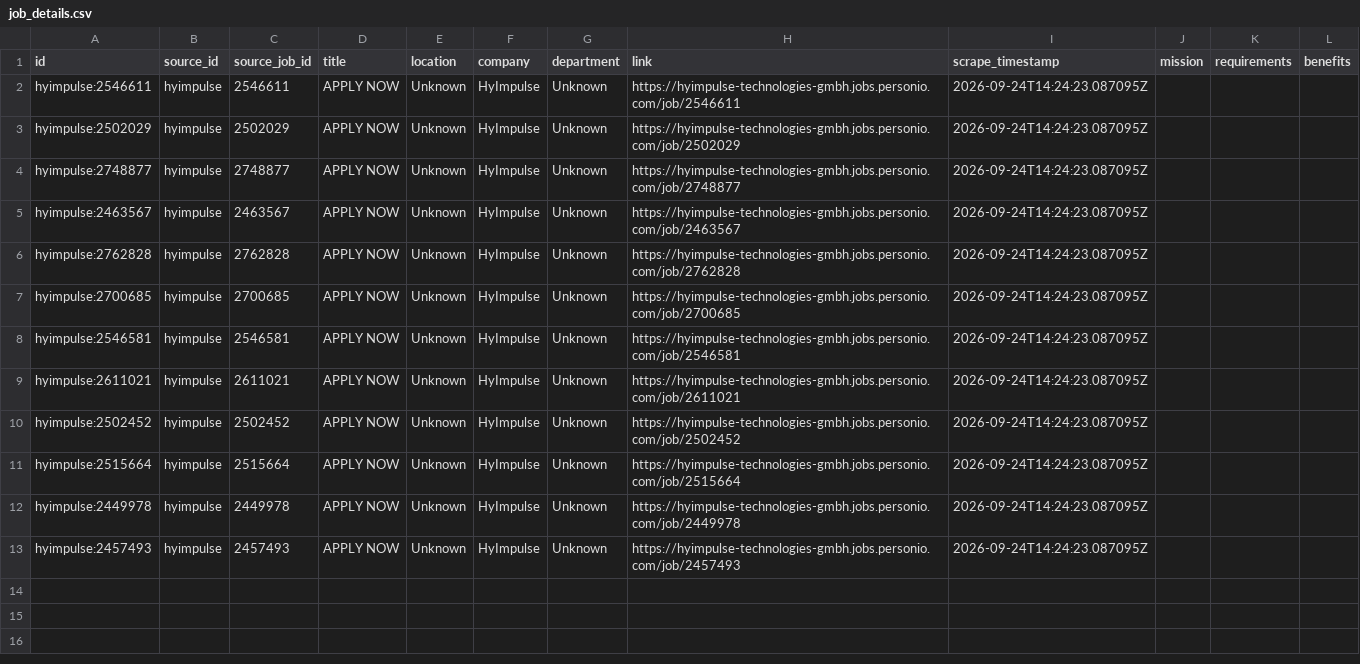
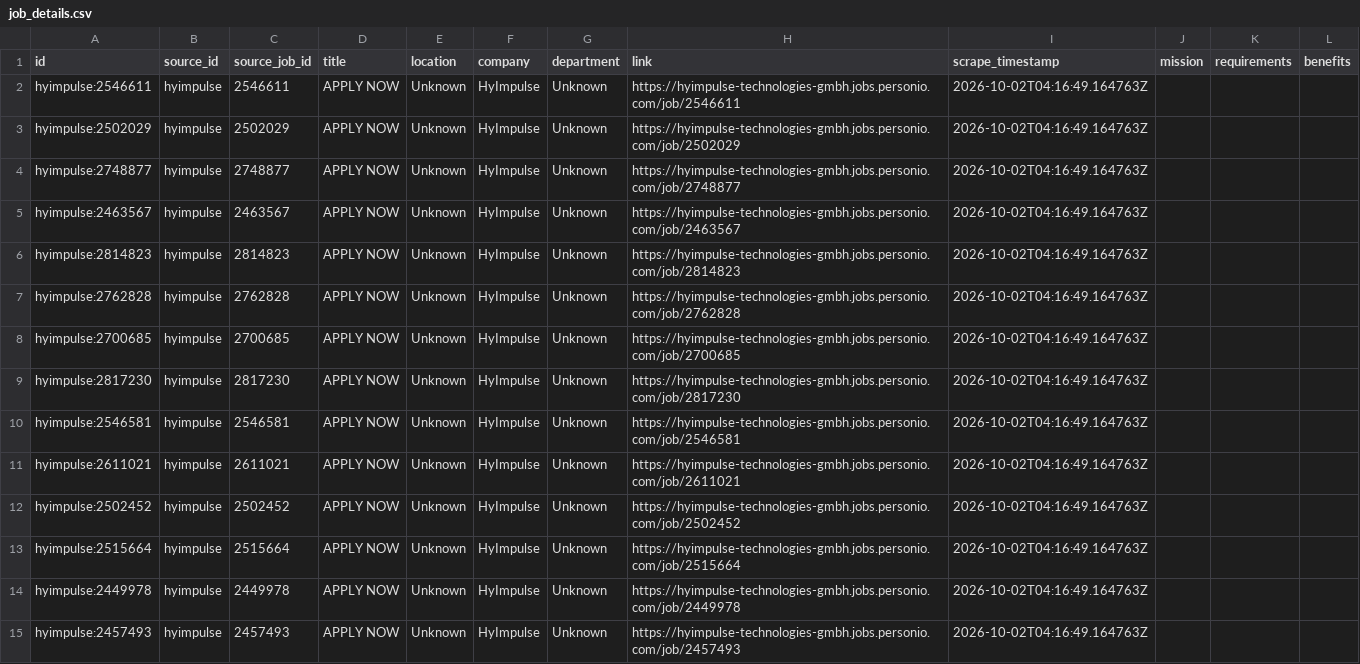
Before and after one commit to hailbagel/job-tracker-public, a CSV file: data/hyimpulse/processed/job_details.csv, drawn as a sheet.

```diff
--- a/data/hyimpulse/processed/job_details.csv
+++ b/data/hyimpulse/processed/job_details.csv
@@ -1,13 +1,15 @@
 id,source_id,source_job_id,title,location,company,department,link,scrape_timestamp,mission,requirements,benefits
-hyimpulse:2546611,hyimpulse,2546611,APPLY NOW,Unknown,HyImpulse,Unknown,https://hyimpulse-technologies-gmbh.jobs.personio.com/job/2546611,2026-09-24T14:24:23.087095Z,,,
-hyimpulse:2502029,hyimpulse,2502029,APPLY NOW,Unknown,HyImpulse,Unknown,https://hyimpulse-technologies-gmbh.jobs.personio.com/job/2502029,2026-09-24T14:24:23.087095Z,,,
-hyimpulse:2748877,hyimpulse,2748877,APPLY NOW,Unknown,HyImpulse,Unknown,https://hyimpulse-technologies-gmbh.jobs.personio.com/job/2748877,2026-09-24T14:24:23.087095Z,,,
-hyimpulse:2463567,hyimpulse,2463567,APPLY NOW,Unknown,HyImpulse,Unknown,https://hyimpulse-technologies-gmbh.jobs.personio.com/job/2463567,2026-09-24T14:24:23.087095Z,,,
-hyimpulse:2762828,hyimpulse,2762828,APPLY NOW,Unknown,HyImpulse,Unknown,https://hyimpulse-technologies-gmbh.jobs.personio.com/job/2762828,2026-09-24T14:24:23.087095Z,,,
-hyimpulse:2700685,hyimpulse,2700685,APPLY NOW,Unknown,HyImpulse,Unknown,https://hyimpulse-technologies-gmbh.jobs.personio.com/job/2700685,2026-09-24T14:24:23.087095Z,,,
-hyimpulse:2546581,hyimpulse,2546581,APPLY NOW,Unknown,HyImpulse,Unknown,https://hyimpulse-technologies-gmbh.jobs.personio.com/job/2546581,2026-09-24T14:24:23.087095Z,,,
-hyimpulse:2611021,hyimpulse,2611021,APPLY NOW,Unknown,HyImpulse,Unknown,https://hyimpulse-technologies-gmbh.jobs.personio.com/job/2611021,2026-09-24T14:24:23.087095Z,,,
-hyimpulse:2502452,hyimpulse,2502452,APPLY NOW,Unknown,HyImpulse,Unknown,https://hyimpulse-technologies-gmbh.jobs.personio.com/job/2502452,2026-09-24T14:24:23.087095Z,,,
-hyimpulse:2515664,hyimpulse,2515664,APPLY NOW,Unknown,HyImpulse,Unknown,https://hyimpulse-technologies-gmbh.jobs.personio.com/job/2515664,2026-09-24T14:24:23.087095Z,,,
-hyimpulse:2449978,hyimpulse,2449978,APPLY NOW,Unknown,HyImpulse,Unknown,https://hyimpulse-technologies-gmbh.jobs.personio.com/job/2449978,2026-09-24T14:24:23.087095Z,,,
-hyimpulse:2457493,hyimpulse,2457493,APPLY NOW,Unknown,HyImpulse,Unknown,https://hyimpulse-technologies-gmbh.jobs.personio.com/job/2457493,2026-09-24T14:24:23.087095Z,,,
+hyimpulse:2546611,hyimpulse,2546611,APPLY NOW,Unknown,HyImpulse,Unknown,https://hyimpulse-technologies-gmbh.jobs.personio.com/job/2546611,2026-10-02T04:16:49.164763Z,,,
+hyimpulse:2502029,hyimpulse,2502029,APPLY NOW,Unknown,HyImpulse,Unknown,https://hyimpulse-technologies-gmbh.jobs.personio.com/job/2502029,2026-10-02T04:16:49.164763Z,,,
+hyimpulse:2748877,hyimpulse,2748877,APPLY NOW,Unknown,HyImpulse,Unknown,https://hyimpulse-technologies-gmbh.jobs.personio.com/job/2748877,2026-10-02T04:16:49.164763Z,,,
+hyimpulse:2463567,hyimpulse,2463567,APPLY NOW,Unknown,HyImpulse,Unknown,https://hyimpulse-technologies-gmbh.jobs.personio.com/job/2463567,2026-10-02T04:16:49.164763Z,,,
+hyimpulse:2814823,hyimpulse,2814823,APPLY NOW,Unknown,HyImpulse,Unknown,https://hyimpulse-technologies-gmbh.jobs.personio.com/job/2814823,2026-10-02T04:16:49.164763Z,,,
+hyimpulse:2762828,hyimpulse,2762828,APPLY NOW,Unknown,HyImpulse,Unknown,https://hyimpulse-technologies-gmbh.jobs.personio.com/job/2762828,2026-10-02T04:16:49.164763Z,,,
+hyimpulse:2700685,hyimpulse,2700685,APPLY NOW,Unknown,HyImpulse,Unknown,https://hyimpulse-technologies-gmbh.jobs.personio.com/job/2700685,2026-10-02T04:16:49.164763Z,,,
+hyimpulse:2817230,hyimpulse,2817230,APPLY NOW,Unknown,HyImpulse,Unknown,https://hyimpulse-technologies-gmbh.jobs.personio.com/job/2817230,2026-10-02T04:16:49.164763Z,,,
+hyimpulse:2546581,hyimpulse,2546581,APPLY NOW,Unknown,HyImpulse,Unknown,https://hyimpulse-technologies-gmbh.jobs.personio.com/job/2546581,2026-10-02T04:16:49.164763Z,,,
+hyimpulse:2611021,hyimpulse,2611021,APPLY NOW,Unknown,HyImpulse,Unknown,https://hyimpulse-technologies-gmbh.jobs.personio.com/job/2611021,2026-10-02T04:16:49.164763Z,,,
+hyimpulse:2502452,hyimpulse,2502452,APPLY NOW,Unknown,HyImpulse,Unknown,https://hyimpulse-technologies-gmbh.jobs.personio.com/job/2502452,2026-10-02T04:16:49.164763Z,,,
+hyimpulse:2515664,hyimpulse,2515664,APPLY NOW,Unknown,HyImpulse,Unknown,https://hyimpulse-technologies-gmbh.jobs.personio.com/job/2515664,2026-10-02T04:16:49.164763Z,,,
+hyimpulse:2449978,hyimpulse,2449978,APPLY NOW,Unknown,HyImpulse,Unknown,https://hyimpulse-technologies-gmbh.jobs.personio.com/job/2449978,2026-10-02T04:16:49.164763Z,,,
+hyimpulse:2457493,hyimpulse,2457493,APPLY NOW,Unknown,HyImpulse,Unknown,https://hyimpulse-technologies-gmbh.jobs.personio.com/job/2457493,2026-10-02T04:16:49.164763Z,,,
```
Also changed, not shown: data/hyimpulse/processed/job_history.csv, data/hyimpulse/processed/jobs_latest.csv, 28 other files.
